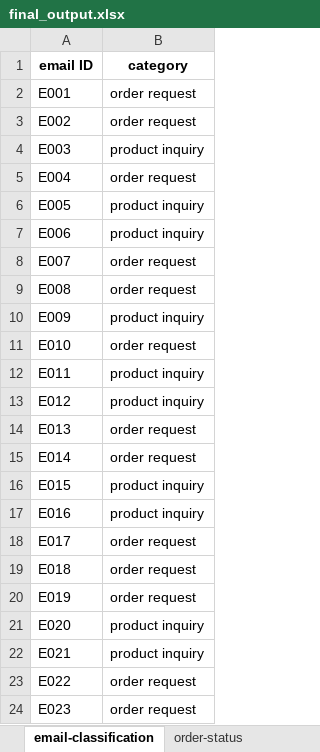
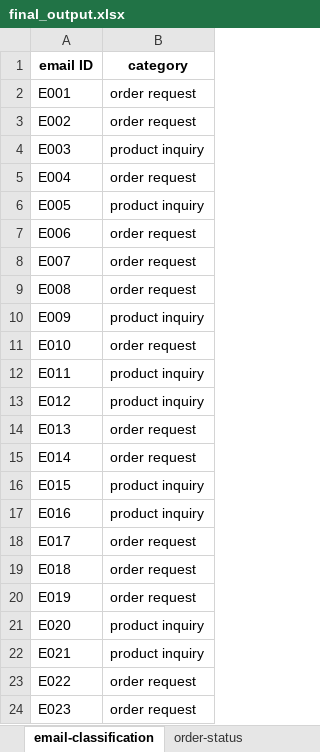
Before and after one commit to kousik07/AI-Email-Classifier, an Excel workbook: final_output.xlsx, sheet email-classification, drawn as a sheet; values as stored, in another font and other column widths than the file's, no borders; the diff names each change by its address in the sheet, - before the commit and + after, or states it on an @@ line.

```diff
--- a/final_output.xlsx (sheet email-classification)
+++ b/final_output.xlsx (sheet email-classification)
-B7 (category): product inquiry
+B7 (category): order request
```
Also changed, not shown: sheet order-status, sheet order-response, sheet inquiry-response, 6 other files.
